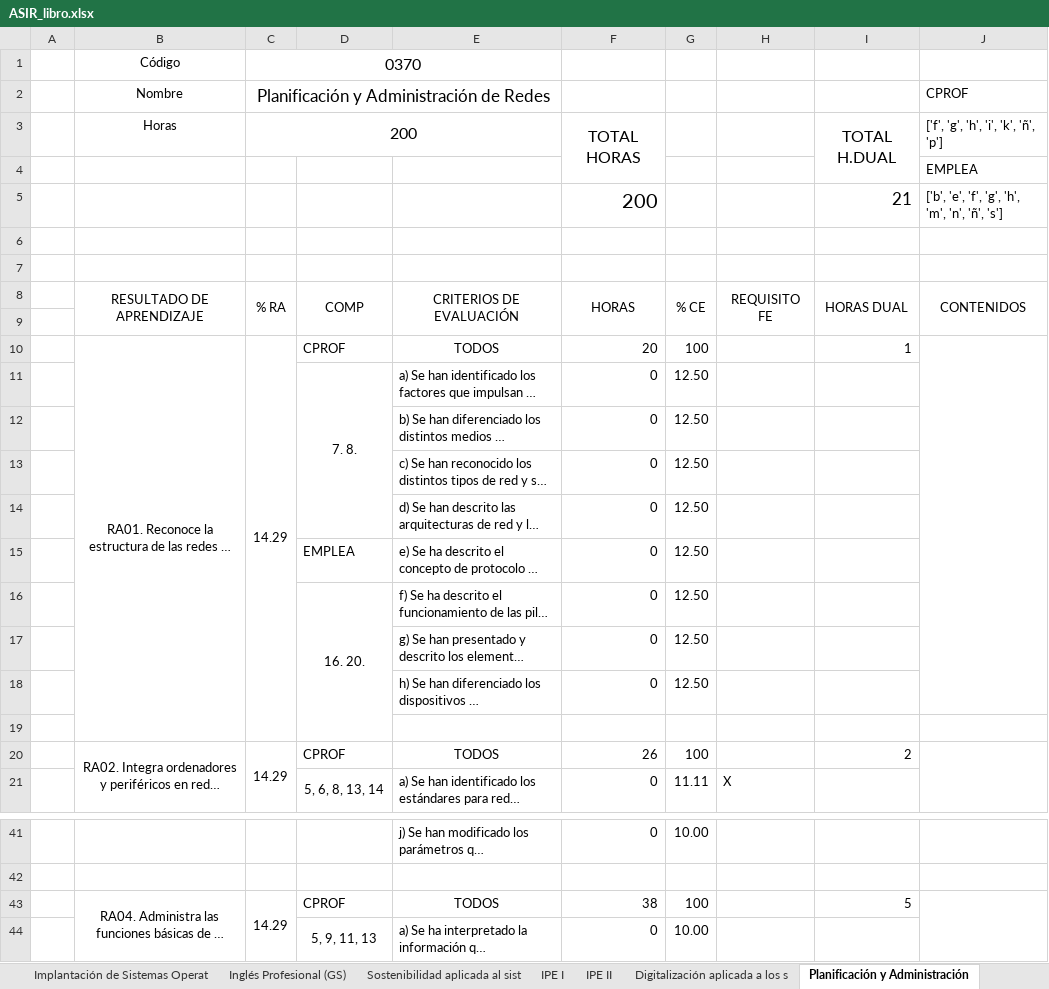
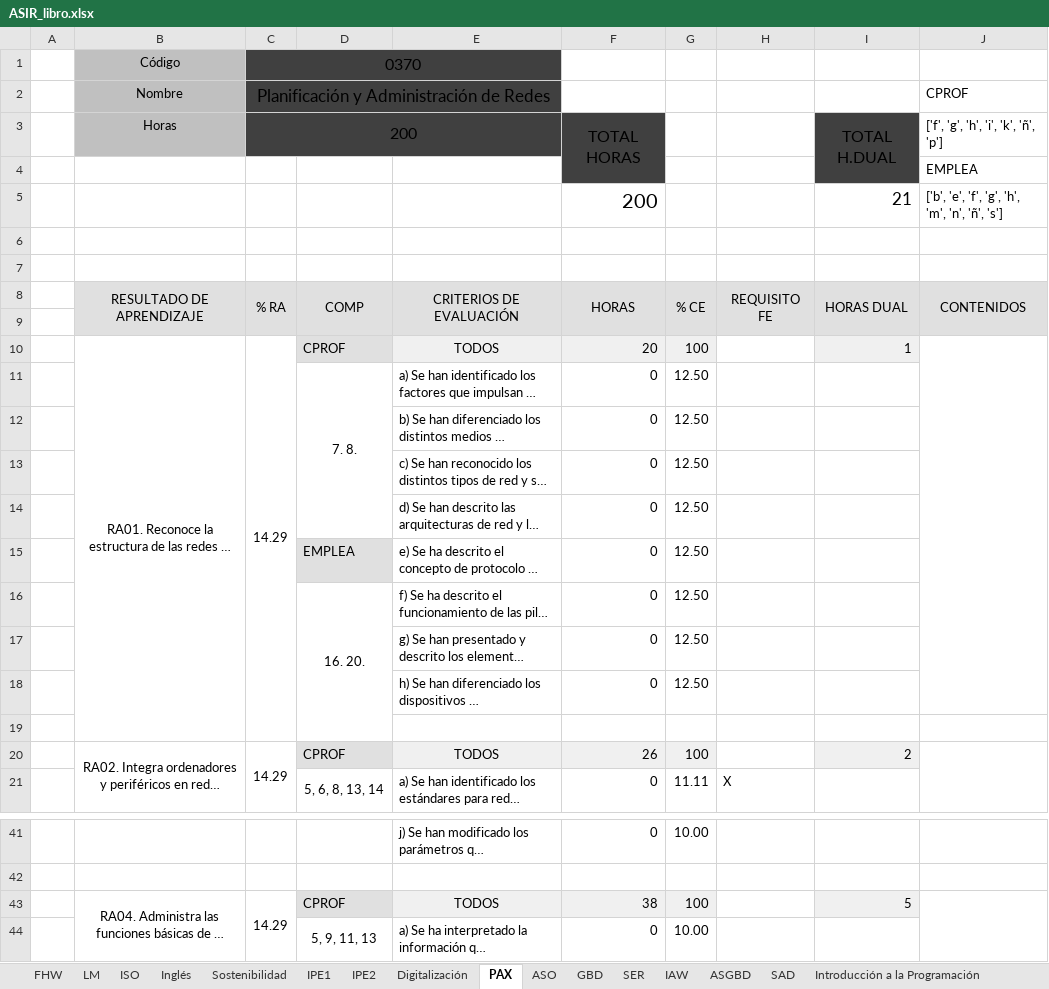
Before and after one commit to inforsenia/PCCF, an Excel workbook: excels/ASIR_libro.xlsx, sheet PAX, drawn as a sheet; only a part is shown, gaps mark what is left out; long unchanged cells end in …; values as stored, in another font and other column widths than the file's, no borders; the diff covers the shown part only; the diff names each change by its address in the sheet, - before the commit and + after, or states it on an @@ line.

```diff
--- a/excels/ASIR_libro.xlsx (sheet PAX)
+++ b/excels/ASIR_libro.xlsx (sheet PAX)
-sheet tab: Implantación de Sistemas Operat
+sheet tab: ISO
-sheet tab: Inglés Profesional (GS)
+sheet tab: Inglés
-sheet tab: Sostenibilidad aplicada al sist
+sheet tab: Sostenibilidad
-sheet tab: IPE I
+sheet tab: IPE1
-sheet tab: IPE II
+sheet tab: IPE2
-sheet tab: Digitalización aplicada a los s
+sheet tab: Digitalización
-sheet tab: Planificación y Administración
+sheet tab: PAX
-B1:B3 fill: none
+B1:B3 fill: #C0C0C0
-C1:E2 fill: none
+C1:E2 fill: #404040
-C3:F3 fill: none
+C3:F3 fill: #404040
-I3:I4 fill: none
+I3:I4 fill: #404040
-F4 fill: none
+F4 fill: #404040
-B8:J9 fill: none
+B8:J9 fill: #E0E0E0
-D10 fill: none
+D10 fill: #E0E0E0
-E10:G10 fill: none
+E10:G10 fill: #F0F0F0
-I10 fill: none
+I10 fill: #F0F0F0
-D15 fill: none
+D15 fill: #E0E0E0
-D20 fill: none
+D20 fill: #E0E0E0
-E20:G20 fill: none
+E20:G20 fill: #F0F0F0
-I20 fill: none
+I20 fill: #F0F0F0
-D43 fill: none
+D43 fill: #E0E0E0
-E43:G43 fill: none
+E43:G43 fill: #F0F0F0
-I43 fill: none
+I43 fill: #F0F0F0
```
Also changed, not shown: cell formats elsewhere in this sheet, sheet GBD, sheet ASO, sheet SER, sheet ISO, sheet IAW, sheet LM, 7 more sheets, other sheet tabs, formulas that keep their value.
